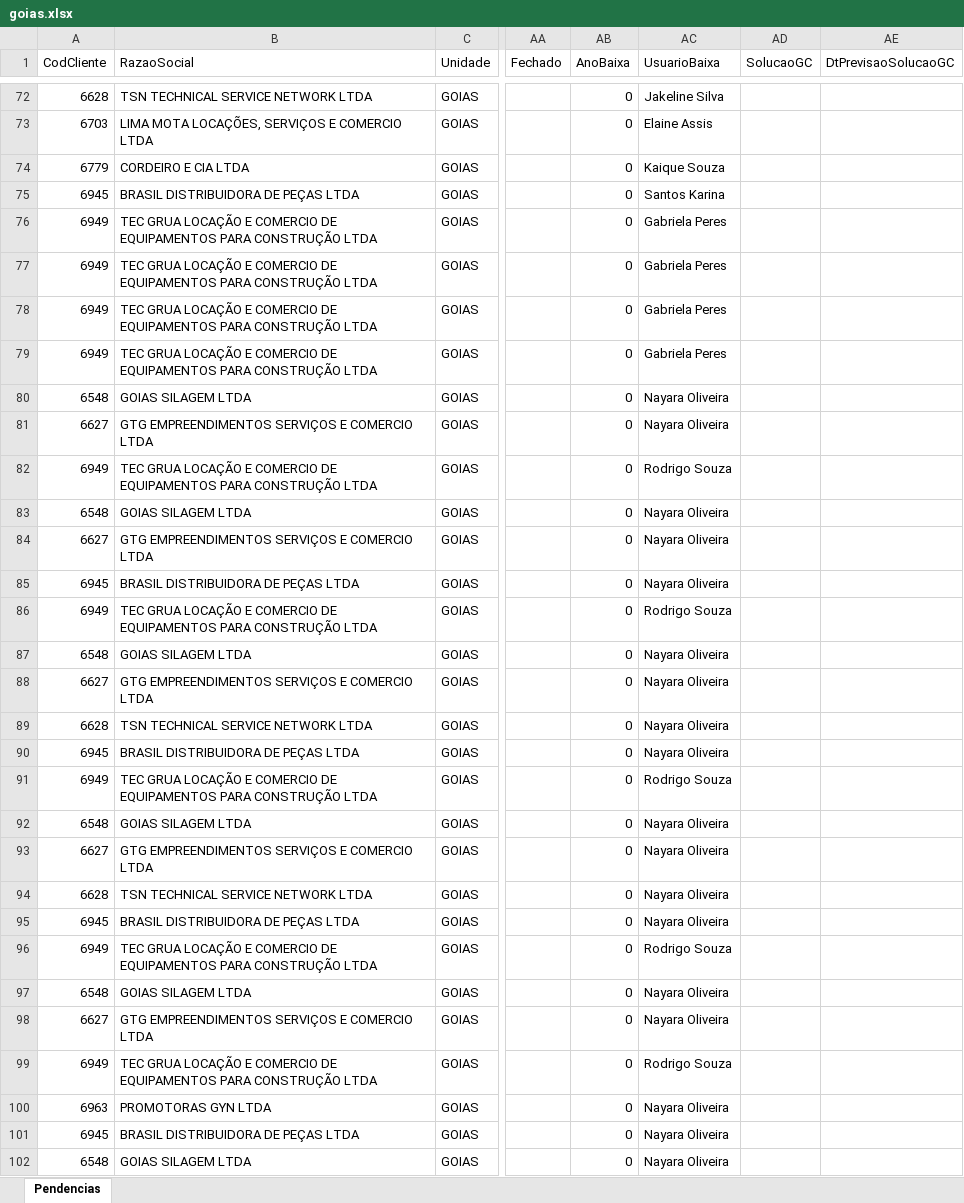
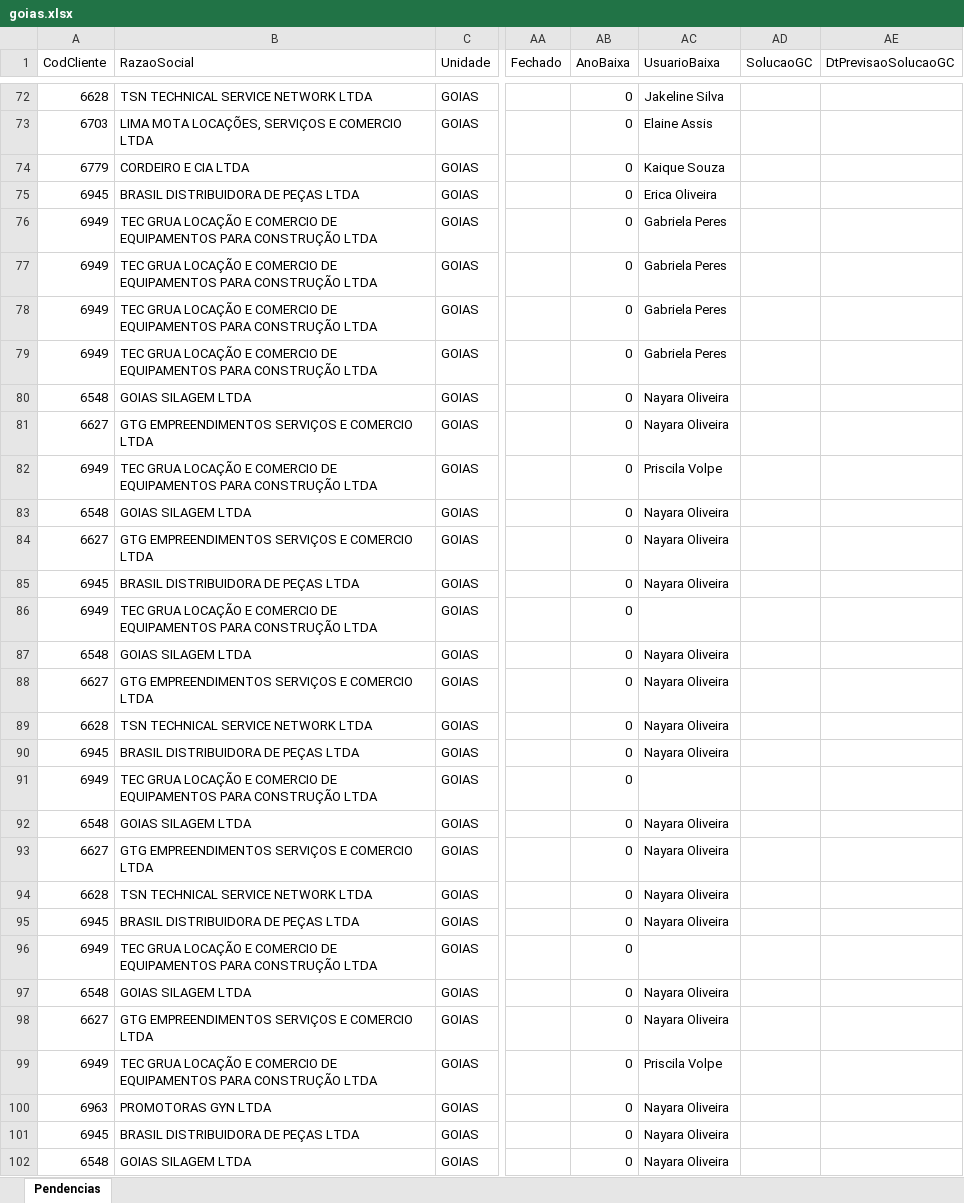
Before and after one commit to Controladoria-MG/Tarefas-baixadas, an Excel workbook: data/base/goias.xlsx, sheet Pendencias, drawn as a sheet; only a part is shown, gaps mark what is left out; values as stored, in another font and other column widths than the file's, no borders; the diff covers the shown part only; the diff names each change by its address in the sheet, - before the commit and + after, or states it on an @@ line.

```diff
--- a/data/base/goias.xlsx (sheet Pendencias)
+++ b/data/base/goias.xlsx (sheet Pendencias)
-AC75 (UsuarioBaixa): Santos Karina
+AC75 (UsuarioBaixa): Erica Oliveira
@@ row 77 moved to row 79: 6949 @@
-AC82 (UsuarioBaixa): Rodrigo Souza
+AC82 (UsuarioBaixa): Priscila Volpe
-AC86 (UsuarioBaixa): Rodrigo Souza
+AC86 (UsuarioBaixa): (empty)
-AC91 (UsuarioBaixa): Rodrigo Souza
+AC91 (UsuarioBaixa): (empty)
-AC96 (UsuarioBaixa): Rodrigo Souza
+AC96 (UsuarioBaixa): (empty)
-AC99 (UsuarioBaixa): Rodrigo Souza
+AC99 (UsuarioBaixa): Priscila Volpe
```
Also changed, not shown: 2 added rows, 1 removed row and 15 edited cells elsewhere in this sheet, data/base/santos.xlsx, 7 other files.
